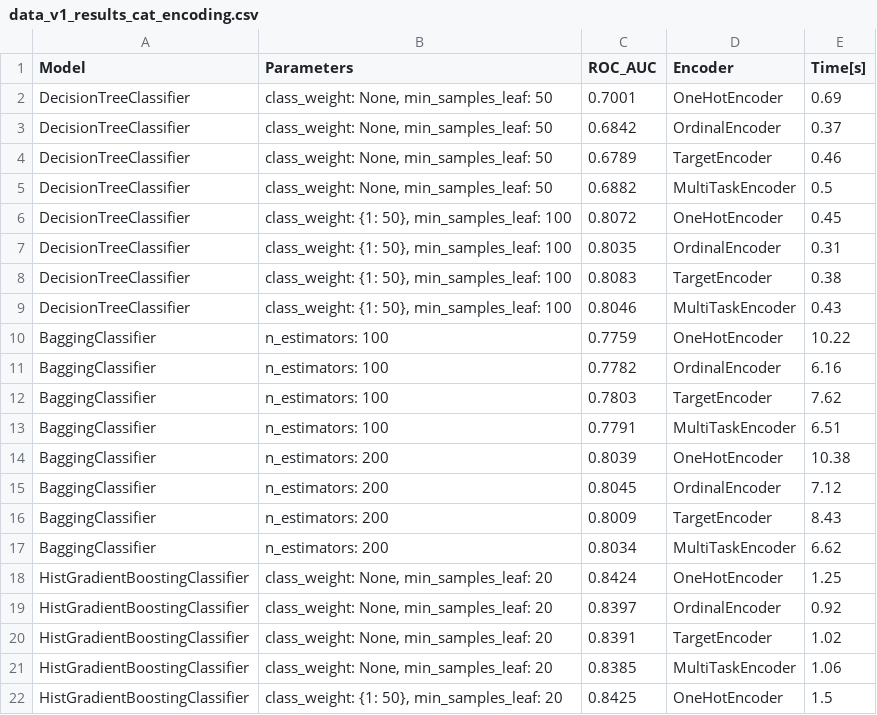
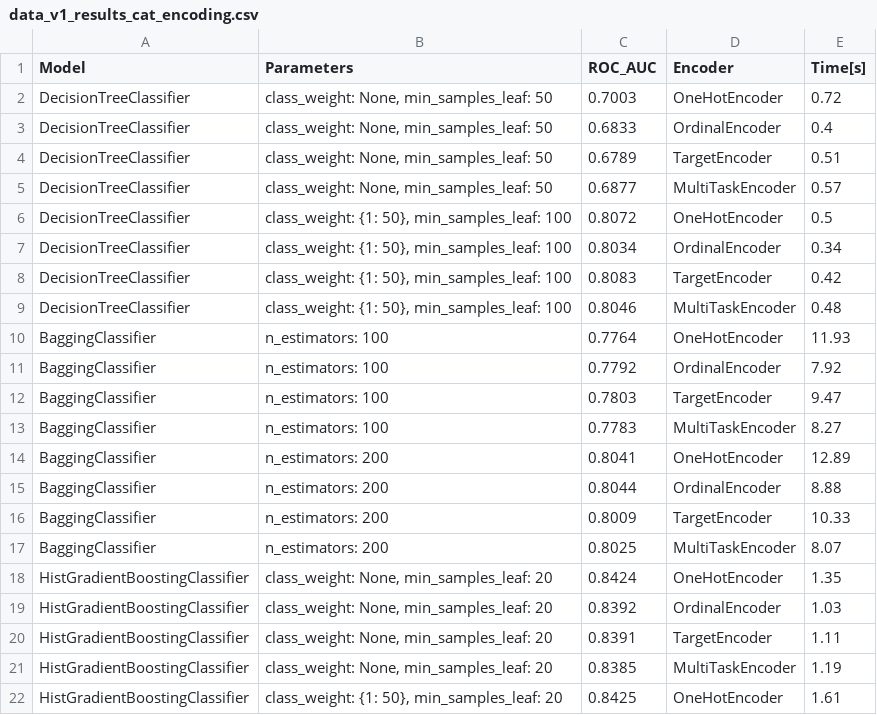
Before and after one commit to k-katarzyna/Lead_Conversion_Probability, a CSV file: Happy_Customer_Bank/data/data_v1_results_cat_encoding.csv, drawn as a sheet; only a part is shown; the diff covers the shown part only.

```diff
--- a/Happy_Customer_Bank/data/data_v1_results_cat_encoding.csv
+++ b/Happy_Customer_Bank/data/data_v1_results_cat_encoding.csv
@@ -1,22 +1,22 @@
 Model,Parameters,ROC_AUC,Encoder,Time[s]
-DecisionTreeClassifier,"class_weight: None, min_samples_leaf: 50",0.7001,OneHotEncoder,0.69
-DecisionTreeClassifier,"class_weight: None, min_samples_leaf: 50",0.6842,OrdinalEncoder,0.37
-DecisionTreeClassifier,"class_weight: None, min_samples_leaf: 50",0.6789,TargetEncoder,0.46
-DecisionTreeClassifier,"class_weight: None, min_samples_leaf: 50",0.6882,MultiTaskEncoder,0.5
-DecisionTreeClassifier,"class_weight: {1: 50}, min_samples_leaf: 100",0.8072,OneHotEncoder,0.45
-DecisionTreeClassifier,"class_weight: {1: 50}, min_samples_leaf: 100",0.8035,OrdinalEncoder,0.31
-DecisionTreeClassifier,"class_weight: {1: 50}, min_samples_leaf: 100",0.8083,TargetEncoder,0.38
-DecisionTreeClassifier,"class_weight: {1: 50}, min_samples_leaf: 100",0.8046,MultiTaskEncoder,0.43
-BaggingClassifier,n_estimators: 100,0.7759,OneHotEncoder,10.22
-BaggingClassifier,n_estimators: 100,0.7782,OrdinalEncoder,6.16
-BaggingClassifier,n_estimators: 100,0.7803,TargetEncoder,7.62
-BaggingClassifier,n_estimators: 100,0.7791,MultiTaskEncoder,6.51
-BaggingClassifier,n_estimators: 200,0.8039,OneHotEncoder,10.38
-BaggingClassifier,n_estimators: 200,0.8045,OrdinalEncoder,7.12
-BaggingClassifier,n_estimators: 200,0.8009,TargetEncoder,8.43
-BaggingClassifier,n_estimators: 200,0.8034,MultiTaskEncoder,6.62
-HistGradientBoostingClassifier,"class_weight: None, min_samples_leaf: 20",0.8424,OneHotEncoder,1.25
-HistGradientBoostingClassifier,"class_weight: None, min_samples_leaf: 20",0.8397,OrdinalEncoder,0.92
-HistGradientBoostingClassifier,"class_weight: None, min_samples_leaf: 20",0.8391,TargetEncoder,1.02
-HistGradientBoostingClassifier,"class_weight: None, min_samples_leaf: 20",0.8385,MultiTaskEncoder,1.06
-HistGradientBoostingClassifier,"class_weight: {1: 50}, min_samples_leaf: 20",0.8425,OneHotEncoder,1.5
+DecisionTreeClassifier,"class_weight: None, min_samples_leaf: 50",0.7003,OneHotEncoder,0.72
+DecisionTreeClassifier,"class_weight: None, min_samples_leaf: 50",0.6833,OrdinalEncoder,0.4
+DecisionTreeClassifier,"class_weight: None, min_samples_leaf: 50",0.6789,TargetEncoder,0.51
+DecisionTreeClassifier,"class_weight: None, min_samples_leaf: 50",0.6877,MultiTaskEncoder,0.57
+DecisionTreeClassifier,"class_weight: {1: 50}, min_samples_leaf: 100",0.8072,OneHotEncoder,0.5
+DecisionTreeClassifier,"class_weight: {1: 50}, min_samples_leaf: 100",0.8034,OrdinalEncoder,0.34
+DecisionTreeClassifier,"class_weight: {1: 50}, min_samples_leaf: 100",0.8083,TargetEncoder,0.42
+DecisionTreeClassifier,"class_weight: {1: 50}, min_samples_leaf: 100",0.8046,MultiTaskEncoder,0.48
+BaggingClassifier,n_estimators: 100,0.7764,OneHotEncoder,11.93
+BaggingClassifier,n_estimators: 100,0.7792,OrdinalEncoder,7.92
+BaggingClassifier,n_estimators: 100,0.7803,TargetEncoder,9.47
+BaggingClassifier,n_estimators: 100,0.7783,MultiTaskEncoder,8.27
+BaggingClassifier,n_estimators: 200,0.8041,OneHotEncoder,12.89
+BaggingClassifier,n_estimators: 200,0.8044,OrdinalEncoder,8.88
+BaggingClassifier,n_estimators: 200,0.8009,TargetEncoder,10.33
+BaggingClassifier,n_estimators: 200,0.8025,MultiTaskEncoder,8.07
+HistGradientBoostingClassifier,"class_weight: None, min_samples_leaf: 20",0.8424,OneHotEncoder,1.35
+HistGradientBoostingClassifier,"class_weight: None, min_samples_leaf: 20",0.8392,OrdinalEncoder,1.03
+HistGradientBoostingClassifier,"class_weight: None, min_samples_leaf: 20",0.8391,TargetEncoder,1.11
+HistGradientBoostingClassifier,"class_weight: None, min_samples_leaf: 20",0.8385,MultiTaskEncoder,1.19
+HistGradientBoostingClassifier,"class_weight: {1: 50}, min_samples_leaf: 20",0.8425,OneHotEncoder,1.61
```
Also changed, not shown: 28 edited cells elsewhere in this file, Happy_Customer_Bank/data/data_v1_results_feature_selection.csv, 2 other files.
